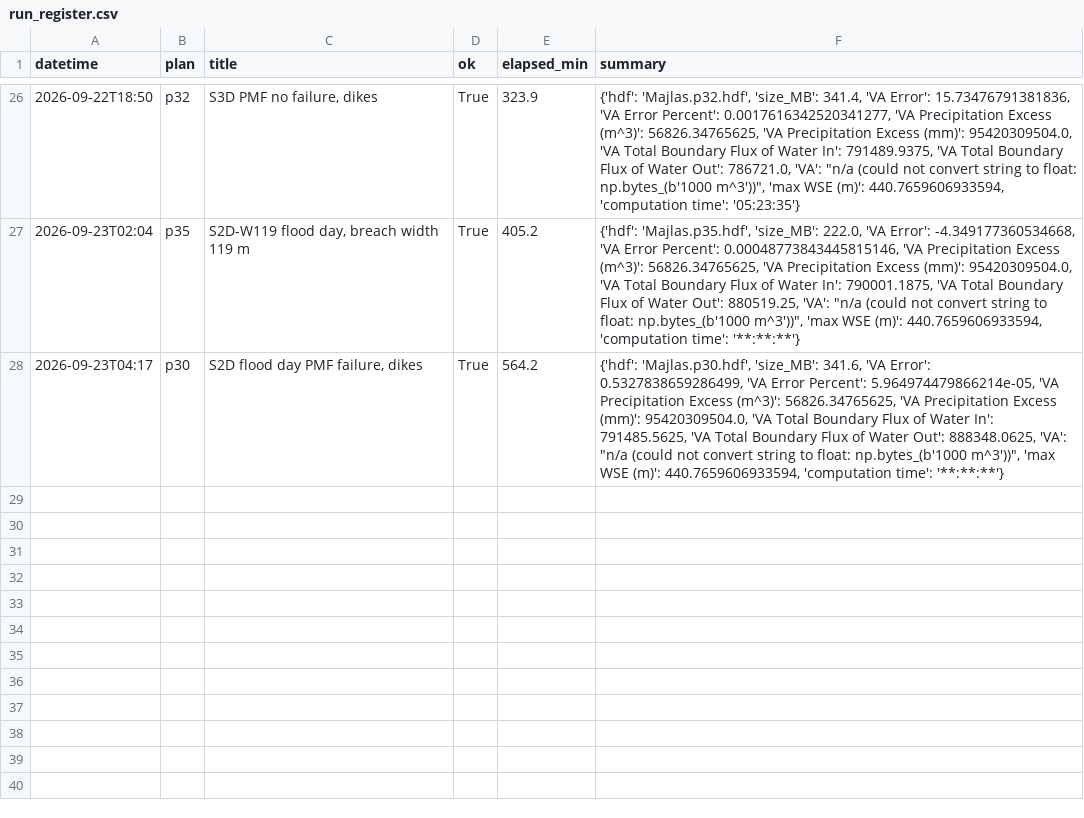
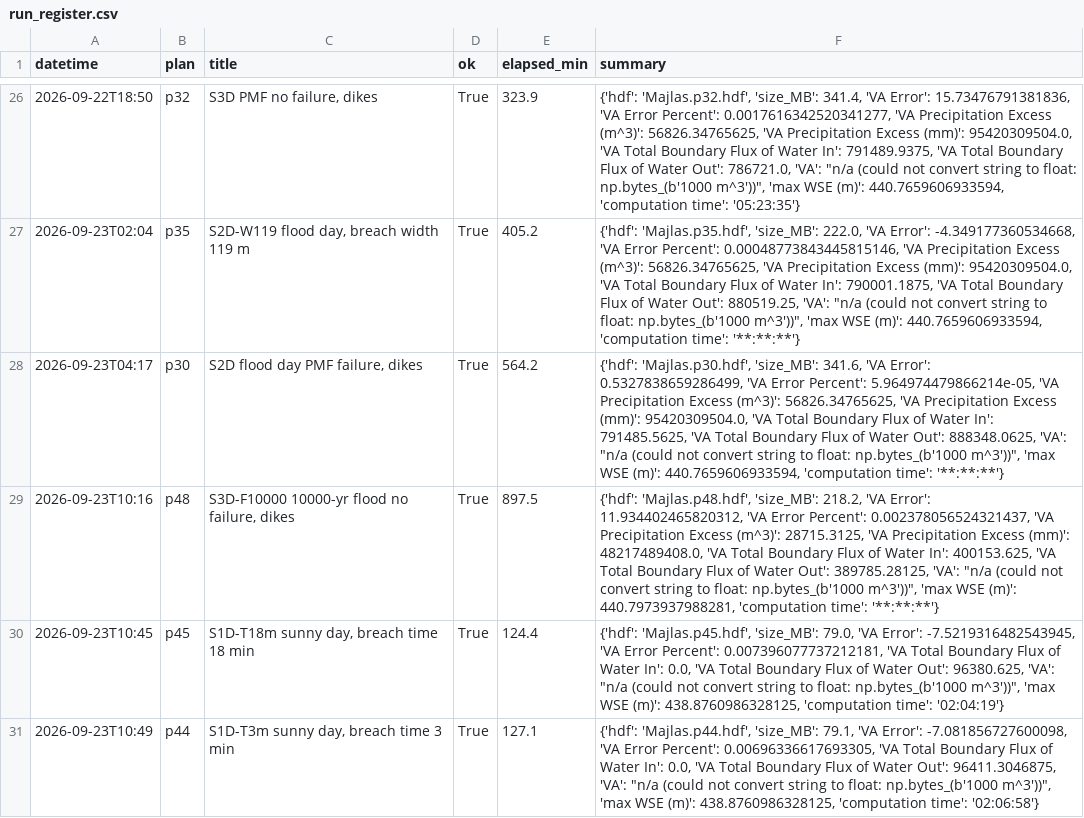
Before and after one commit to mojikone/Dam-Break-Majlas, a CSV file: W2/04_data/run_register.csv, drawn as a sheet; only a part is shown, gaps mark what is left out.

```diff
--- a/W2/04_data/run_register.csv
+++ b/W2/04_data/run_register.csv
@@ -28 +28,4 @@ datetime,plan,title,ok,elapsed_min,summary
 2026-09-23T04:17,p30,"S2D flood day PMF failure, dikes",True,564.2,"{'hdf': 'Majlas.p30.hdf', 'size_MB': 341.6, 'VA Error': 0.5327838659286499, 'VA Error Percent': 5.964974479866214e-05, 'VA Precipitation Excess (m^3)': 56826.34765625, 'VA Precipitation Excess (mm)': 95420309504.0, 'VA Total Boundary Flux of Water In': 791485.5625, 'VA Total Boundary Flux of Water Out': 888348.0625, 'VA': ""n/a (could not convert string to float: np.bytes_(b'1000 m^3'))"", 'max WSE (m)': 440.7659606933594, 'computation time': '**:**:**'}"
+2026-09-23T10:16,p48,"S3D-F10000 10000-yr flood no failure, dikes",True,897.5,"{'hdf': 'Majlas.p48.hdf', 'size_MB': 218.2, 'VA Error': 11.934402465820312, 'VA Error Percent': 0.002378056524321437, 'VA Precipitation Excess (m^3)': 28715.3125, 'VA Precipitation Excess (mm)': 48217489408.0, 'VA Total Boundary Flux of Water In': 400153.625, 'VA Total Boundary Flux of Water Out': 389785.28125, 'VA': ""n/a (could not convert string to float: np.bytes_(b'1000 m^3'))"", 'max WSE (m)': 440.7973937988281, 'computation time': '**:**:**'}"
+2026-09-23T10:45,p45,"S1D-T18m sunny day, breach time 18 min",True,124.4,"{'hdf': 'Majlas.p45.hdf', 'size_MB': 79.0, 'VA Error': -7.5219316482543945, 'VA Error Percent': 0.007396077737212181, 'VA Total Boundary Flux of Water In': 0.0, 'VA Total Boundary Flux of Water Out': 96380.625, 'VA': ""n/a (could not convert string to float: np.bytes_(b'1000 m^3'))"", 'max WSE (m)': 438.8760986328125, 'computation time': '02:04:19'}"
+2026-09-23T10:49,p44,"S1D-T3m sunny day, breach time 3 min",True,127.1,"{'hdf': 'Majlas.p44.hdf', 'size_MB': 79.1, 'VA Error': -7.081856727600098, 'VA Error Percent': 0.00696336617693305, 'VA Total Boundary Flux of Water In': 0.0, 'VA Total Boundary Flux of Water Out': 96411.3046875, 'VA': ""n/a (could not convert string to float: np.bytes_(b'1000 m^3'))"", 'max WSE (m)': 438.8760986328125, 'computation time': '02:06:58'}"
```
Also changed, not shown: W2/04_data/results/consequences.csv, 43 other files.
